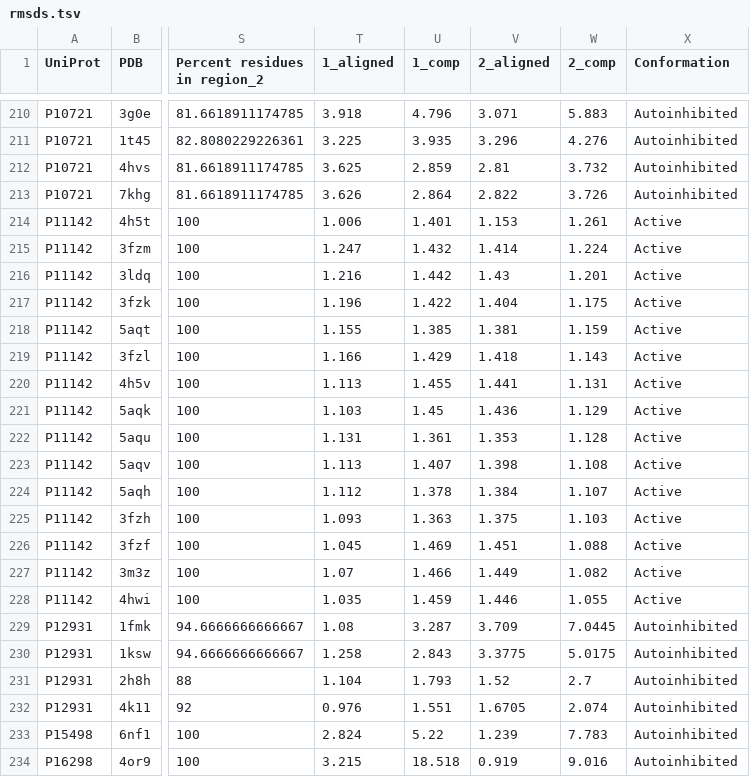
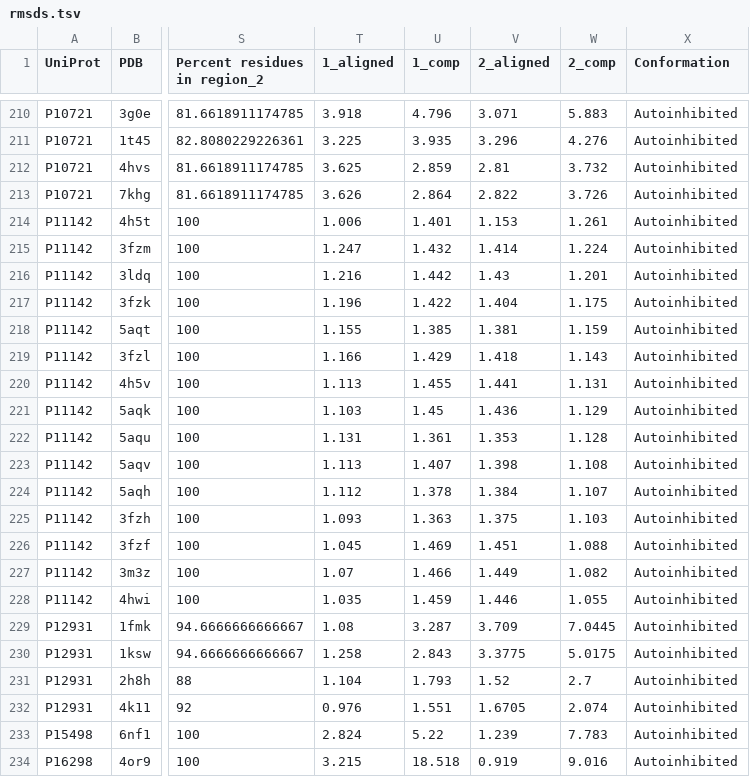
Before and after one commit to jpigles/alphafold-rmsd, a TSV file: project_pipeline/data/rmsds.tsv, drawn as a sheet; only a part is shown, gaps mark what is left out; the diff covers the shown part only; the diff names each change by its address in the sheet, - before the commit and + after, or states it on an @@ line.

```diff
--- a/project_pipeline/data/rmsds.tsv
+++ b/project_pipeline/data/rmsds.tsv
-X214:X228 (Conformation): Active
+X214:X228 (Conformation): Autoinhibited
```
Also changed, not shown: 22 edited cells elsewhere in this file, 1 other file.
